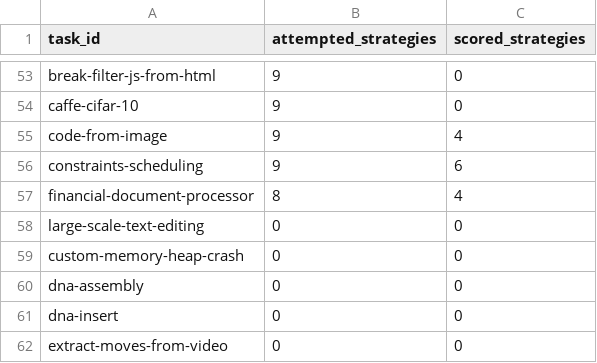
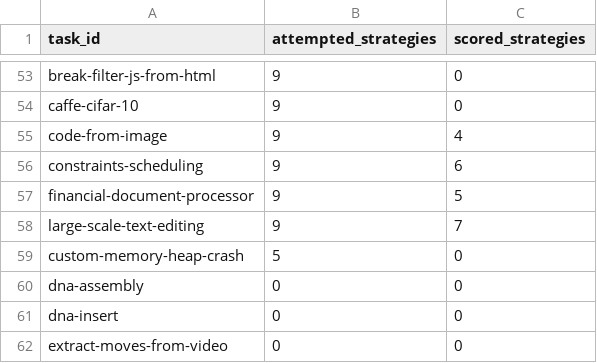
Before and after one commit to sxyq/modelrouter, a CSV file: our-project/results/benchmark/rq1/terminal-bench-2.0/20261108-v9-rq1-glm/metrics/per_task.csv, drawn as a sheet; only a part is shown, gaps mark what is left out.

```diff
--- a/our-project/results/benchmark/rq1/terminal-bench-2.0/20261108-v9-rq1-glm/metrics/per_task.csv
+++ b/our-project/results/benchmark/rq1/terminal-bench-2.0/20261108-v9-rq1-glm/metrics/per_task.csv
@@ -56,5 +56,5 @@ code-from-image,9,4
 constraints-scheduling,9,6
-financial-document-processor,8,4
-large-scale-text-editing,0,0
-custom-memory-heap-crash,0,0
+financial-document-processor,9,5
+large-scale-text-editing,9,7
+custom-memory-heap-crash,5,0
 dna-assembly,0,0
```
Also changed, not shown: our-project/results/benchmark/rq1/terminal-bench-2.0/20261108-v9-rq1-glm/metrics/cost_breakdown.csv, our-project/results/benchmark/rq1/terminal-bench-2.0/20261108-v9-rq1-glm/metrics/per_strategy.csv, 57 other files.
